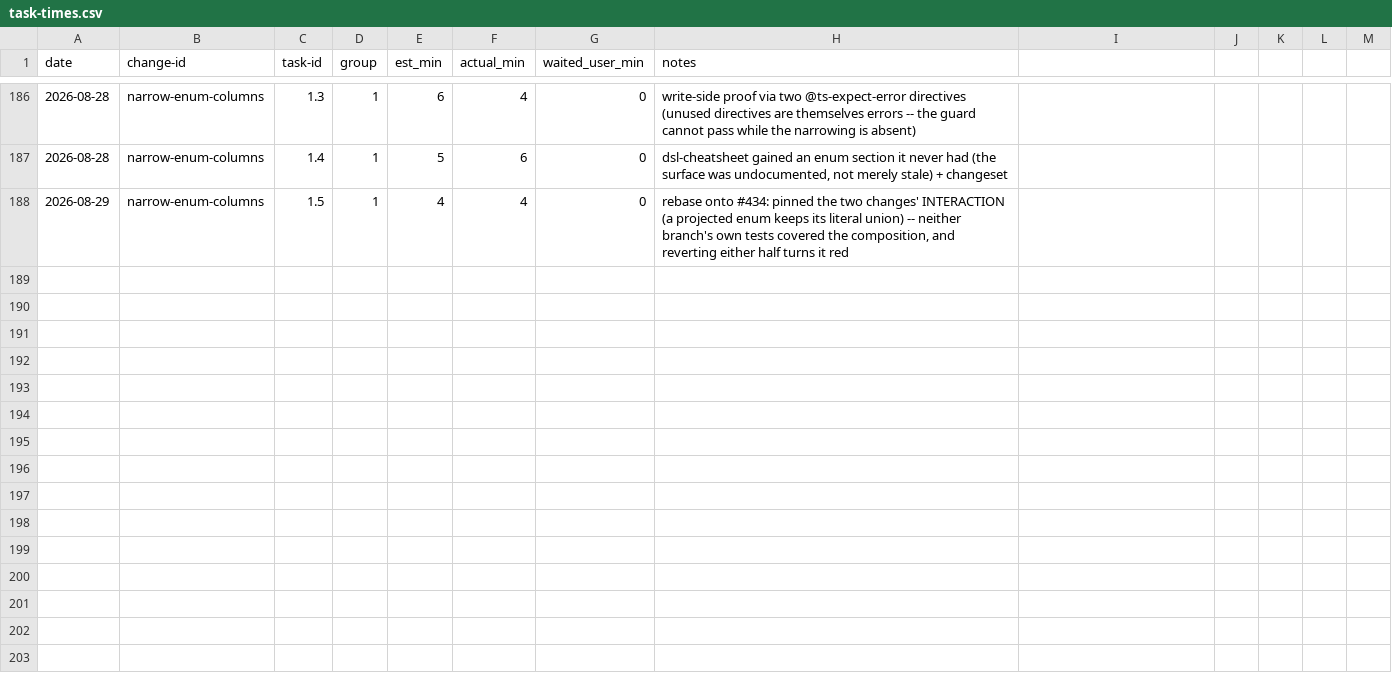
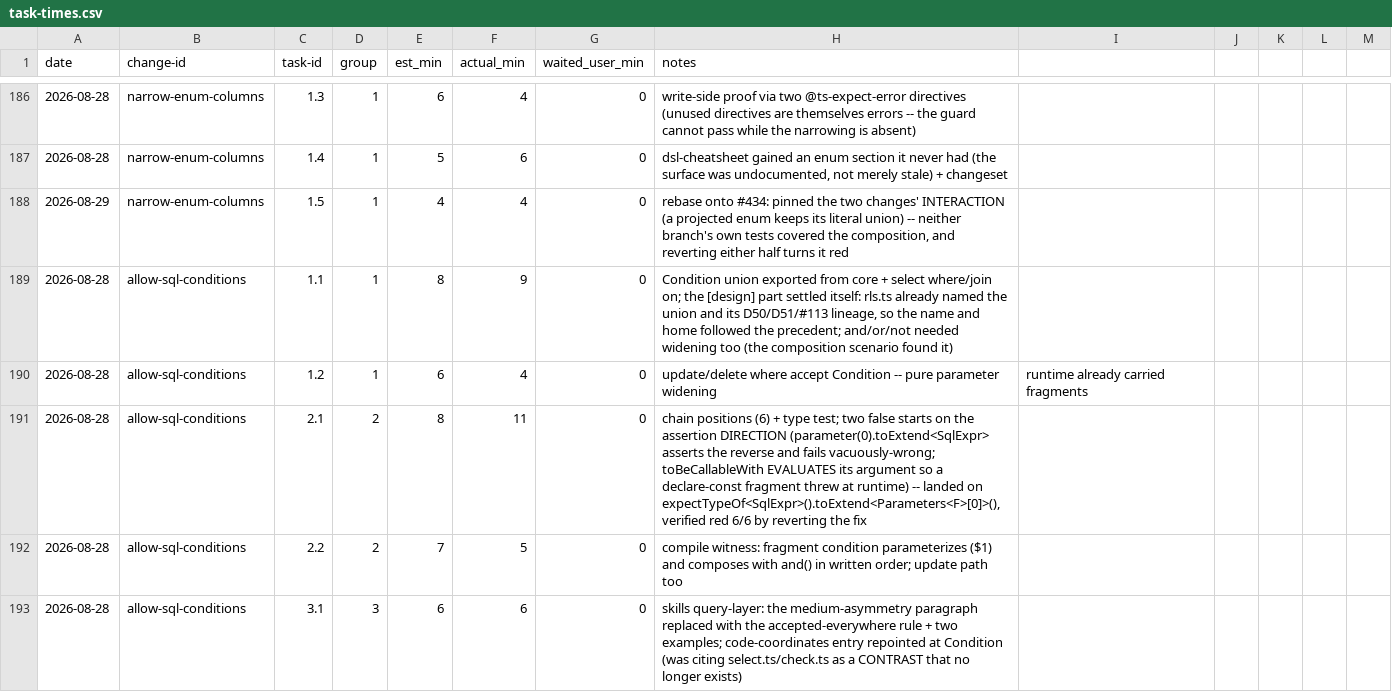
Before and after one commit to quickstart-now/hejbro, a CSV file: openspec/task-times.csv, drawn as a sheet; only a part is shown, gaps mark what is left out; the diff names each change by its address in the sheet, - before the commit and + after, or states it on an @@ line.

```diff
--- a/openspec/task-times.csv
+++ b/openspec/task-times.csv
+row 189: 2026-08-28 | allow-sql-conditions | 1.1 | 1 | 8 | 9 | 0 | Condition union exported from core + select where/join on; the [design] part settled itself: rls.ts already named the union and its D50/D51/#113 lineage, so the name and home followed the precedent; and/or/not needed widening too (the composition scenario found it)
+row 190: 2026-08-28 | allow-sql-conditions | 1.2 | 1 | 6 | 4 | 0 | update/delete where accept Condition -- pure parameter widening | runtime already carried fragments
+row 191: 2026-08-28 | allow-sql-conditions | 2.1 | 2 | 8 | 11 | 0 | chain positions (6) + type test; two false starts on the assertion DIRECTION (parameter(0).toExtend<SqlExpr> asserts the reverse and fails vacuously-wrong; toBeCallableWith EVALUATES its argument so a declare-const fragment threw at runtime) -- landed on expectTypeOf<SqlExpr>().toExtend<Parameters<F>[0]>(), verified red 6/6 by reverting the fix
+row 192: 2026-08-28 | allow-sql-conditions | 2.2 | 2 | 7 | 5 | 0 | compile witness: fragment condition parameterizes ($1) and composes with and() in written order; update path too
+row 193: 2026-08-28 | allow-sql-conditions | 3.1 | 3 | 6 | 6 | 0 | skills query-layer: the medium-asymmetry paragraph replaced with the accepted-everywhere rule + two examples; code-coordinates entry repointed at Condition (was citing select.ts/check.ts as a CONTRAST that no longer exists)
```
Also changed, not shown: 1 other file.
